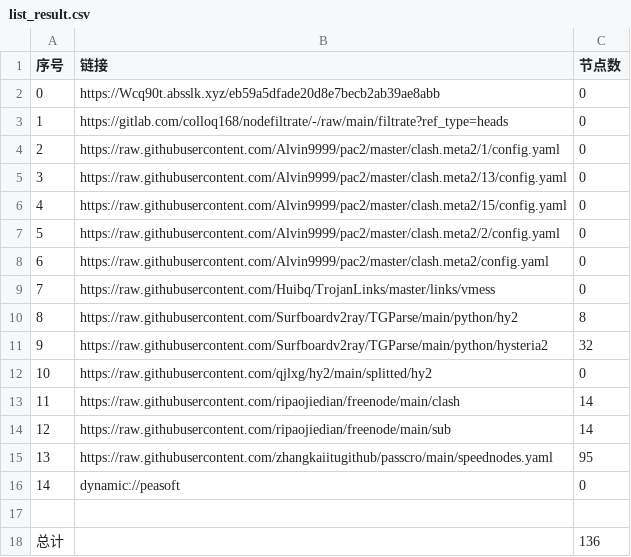
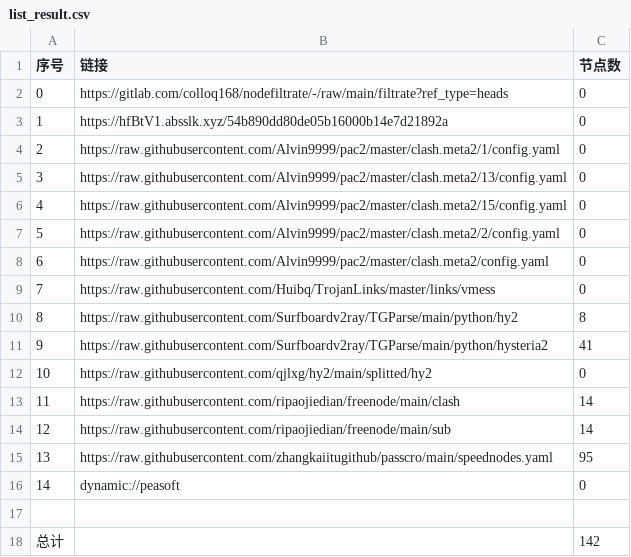
Before and after one commit to xlh001/AutoMergePublicNodes, a CSV file: list_result.csv, drawn as a sheet.

```diff
--- a/list_result.csv
+++ b/list_result.csv
@@ -1,4 +1,4 @@
 序号,链接,节点数
-0,https://Wcq90t.absslk.xyz/eb59a5dfade20d8e7becb2ab39ae8abb,0
-1,https://gitlab.com/colloq168/nodefiltrate/-/raw/main/filtrate?ref_type=heads,0
+0,https://gitlab.com/colloq168/nodefiltrate/-/raw/main/filtrate?ref_type=heads,0
+1,https://hfBtV1.absslk.xyz/54b890dd80de05b16000b14e7d21892a,0
 2,https://raw.githubusercontent.com/Alvin9999/pac2/master/clash.meta2/1/config.yaml,0
@@ -10,3 +10,3 @@
 8,https://raw.githubusercontent.com/Surfboardv2ray/TGParse/main/python/hy2,8
-9,https://raw.githubusercontent.com/Surfboardv2ray/TGParse/main/python/hysteria2,32
+9,https://raw.githubusercontent.com/Surfboardv2ray/TGParse/main/python/hysteria2,41
 10,https://raw.githubusercontent.com/qjlxg/hy2/main/splitted/hy2,0
@@ -17,2 +17,2 @@
 
-总计,,136
+总计,,142
```
Also changed, not shown: 7 other files.
